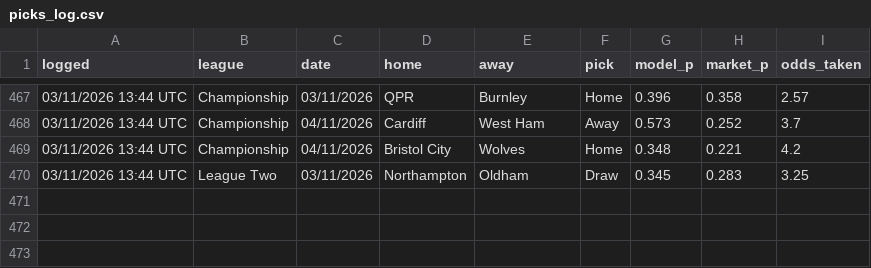
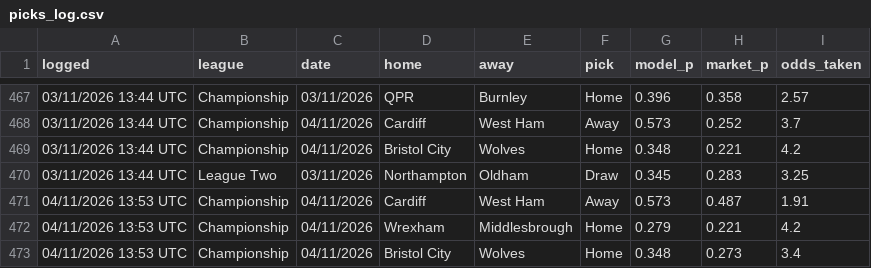
Before and after one commit to elld91/Football, a CSV file: picks_log.csv, drawn as a sheet; only a part is shown, gaps mark what is left out.

```diff
--- a/picks_log.csv
+++ b/picks_log.csv
@@ -470 +470,4 @@ logged,league,date,home,away,pick,model_p,market_p,odds_taken
 03/11/2026 13:44 UTC,League Two,03/11/2026,Northampton,Oldham,Draw,0.345,0.283,3.25
+04/11/2026 13:53 UTC,Championship,04/11/2026,Cardiff,West Ham,Away,0.573,0.487,1.91
+04/11/2026 13:53 UTC,Championship,04/11/2026,Wrexham,Middlesbrough,Home,0.279,0.221,4.2
+04/11/2026 13:53 UTC,Championship,04/11/2026,Bristol City,Wolves,Home,0.348,0.273,3.4
```
Also changed, not shown: 2 other files.
